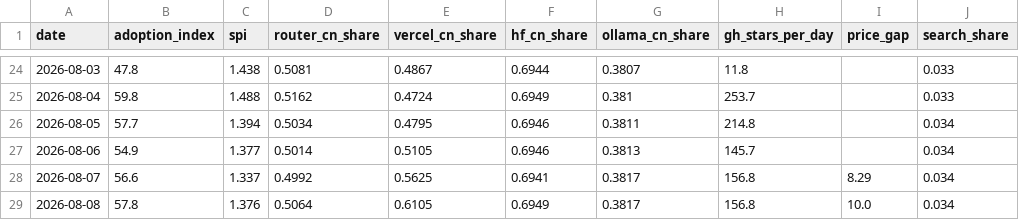
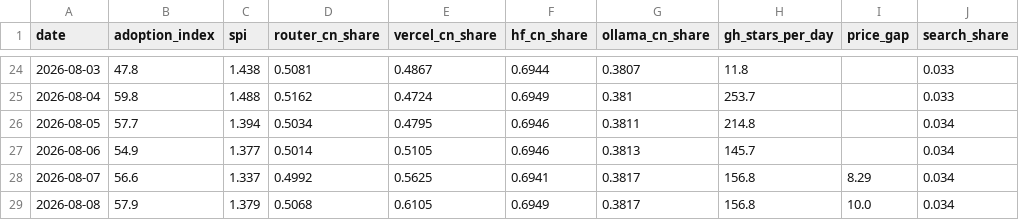
Before and after one commit to mishablank/Omen-AI-Trade-the-AI-Revolution, a CSV file: omen/china-metrics.csv, drawn as a sheet; only a part is shown, gaps mark what is left out; the diff names each change by its address in the sheet, - before the commit and + after, or states it on an @@ line.

```diff
--- a/omen/china-metrics.csv
+++ b/omen/china-metrics.csv
-B29 (adoption_index): 57.8
+B29 (adoption_index): 57.9
-C29 (spi): 1.376
+C29 (spi): 1.379
-D29 (router_cn_share): 0.5064
+D29 (router_cn_share): 0.5068
```
Also changed, not shown: omen/capex-snapshots.csv, omen/china-snapshots.csv, 5 other files.
